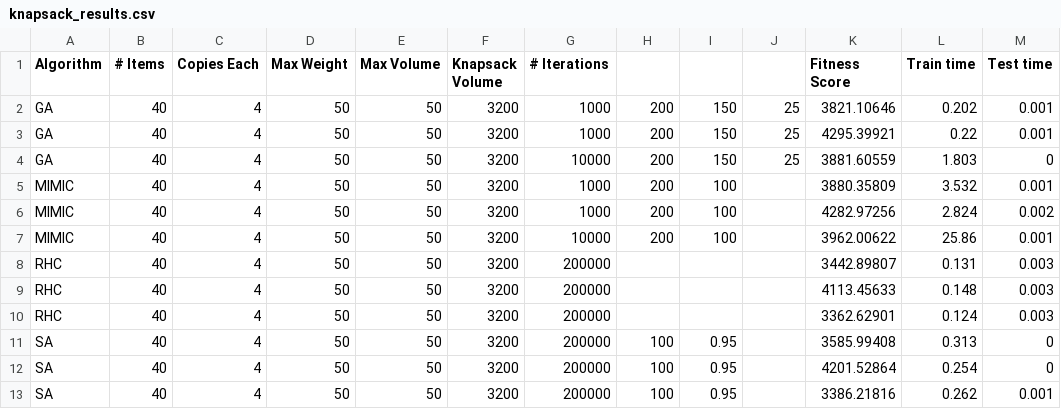
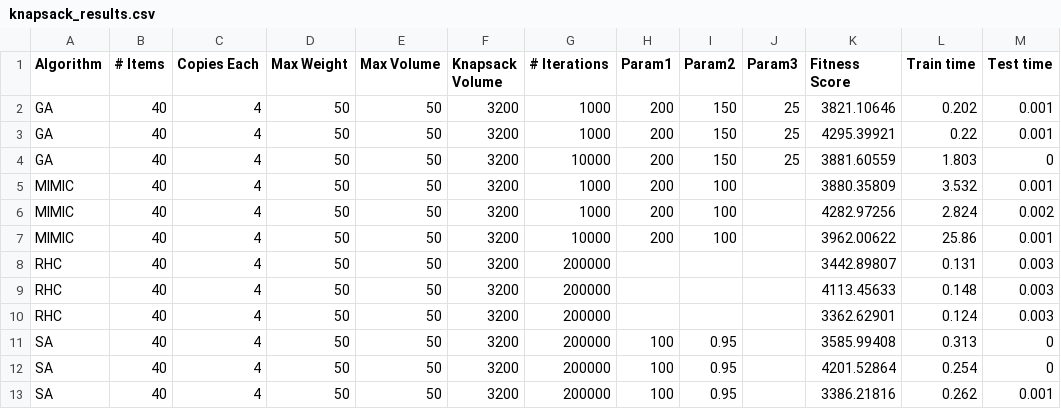
Before and after one commit to athirabnair/ABAGAIL, a CSV file: jython/data/wine/knapsack_results.csv, drawn as a sheet.

```diff
--- a/jython/data/wine/knapsack_results.csv
+++ b/jython/data/wine/knapsack_results.csv
@@ -1,2 +1,2 @@
-Algorithm,# Items,Copies Each,Max Weight,Max Volume,Knapsack Volume,# Iterations,,,,Fitness Score,Train time,Test time
+Algorithm,# Items,Copies Each,Max Weight,Max Volume,Knapsack Volume,# Iterations,Param1,Param2,Param3,Fitness Score,Train time,Test time
 GA,40,4,50,50,3200,1000,200,150,25,3821.10646,0.202,0.001
```
Also changed, not shown: jython/data/wine/nqueens_results.csv, jython/data/wine/tsp_results.csv, 2 other files.
